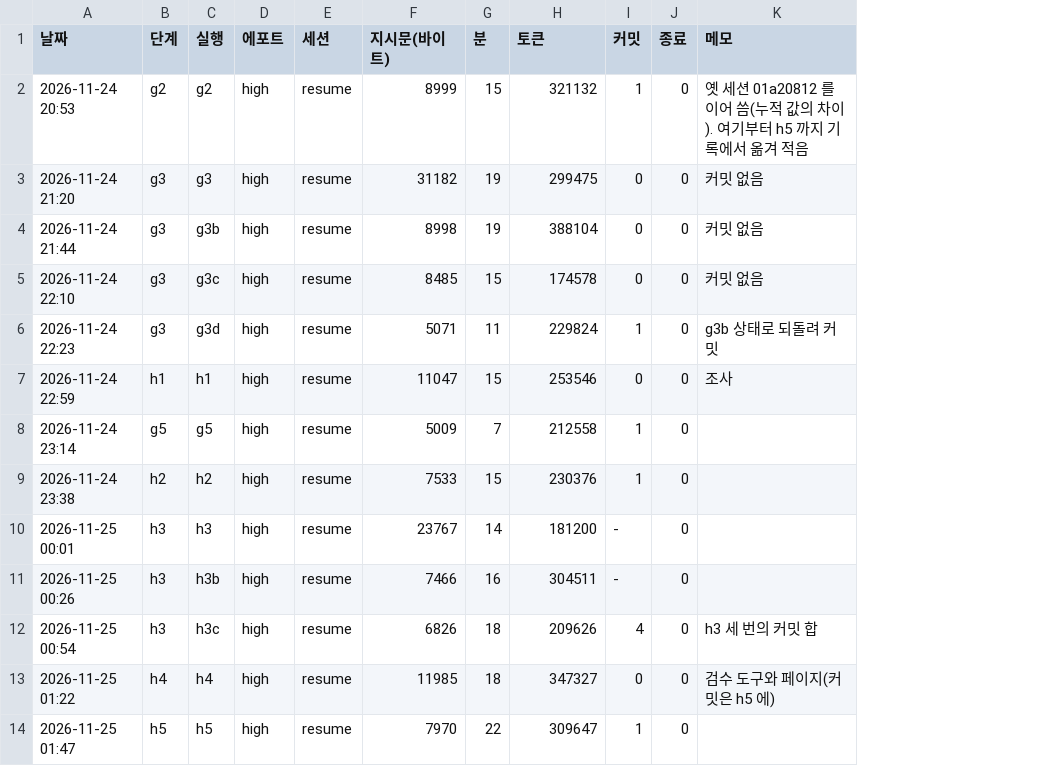
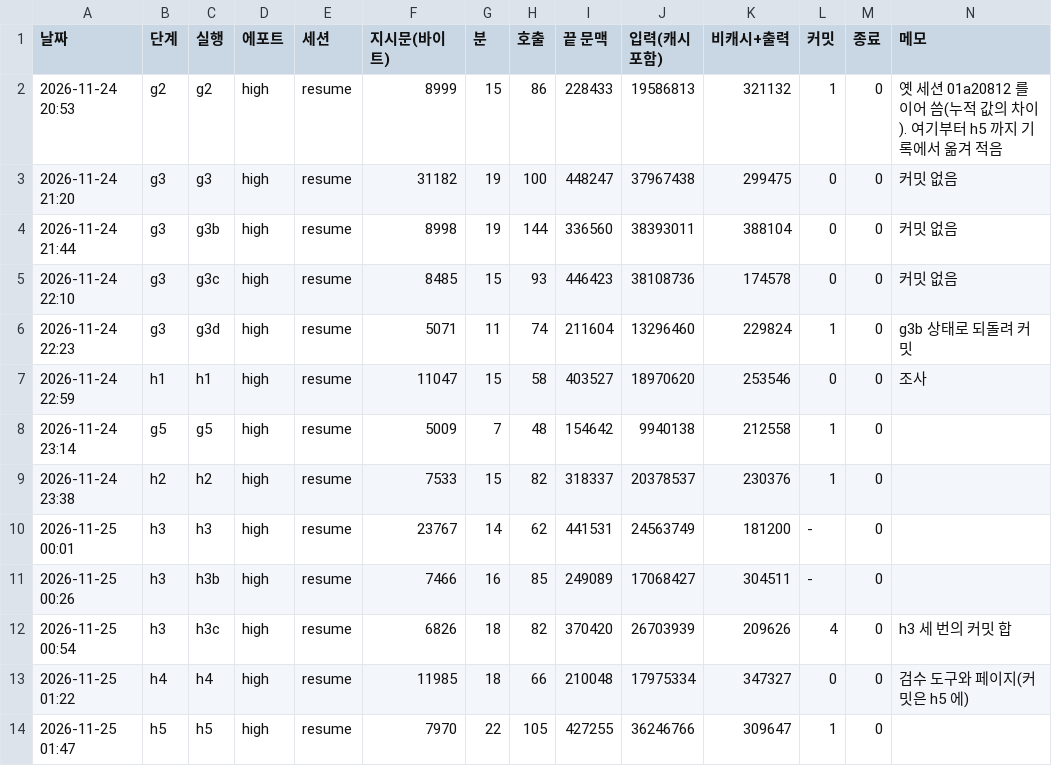
Before and after one commit to leftjap/apps, a TSV file: mapo/docs/redraw-orders/sol-ledger.tsv, drawn as a sheet; addresses are those after the commit; the diff names each change by its address in the sheet, - before the commit and + after, or states it on an @@ line.

```diff
--- a/mapo/docs/redraw-orders/sol-ledger.tsv
+++ b/mapo/docs/redraw-orders/sol-ledger.tsv
+column H (호출), rows 2-14: 86 | 100 | 144 | 93 | 74 | 58 | 48 | 82 | 62 | 85 | 82 | 66 | 105
+column I (끝 문맥), rows 2-14: 228433 | 448247 | 336560 | 446423 | 211604 | 403527 | 154642 | 318337 | 441531 | 249089 | 370420 | 210048 | 427255
+column J (입력(캐시 포함)), rows 2-14: 19586813 | 37967438 | 38393011 | 38108736 | 13296460 | 18970620 | 9940138 | 20378537 | 24563749 | 17068427 | 26703939 | 17975334 | 36246766
-K1: 토큰
+K1: 비캐시+출력
```
Also changed, not shown: 8 other files.
